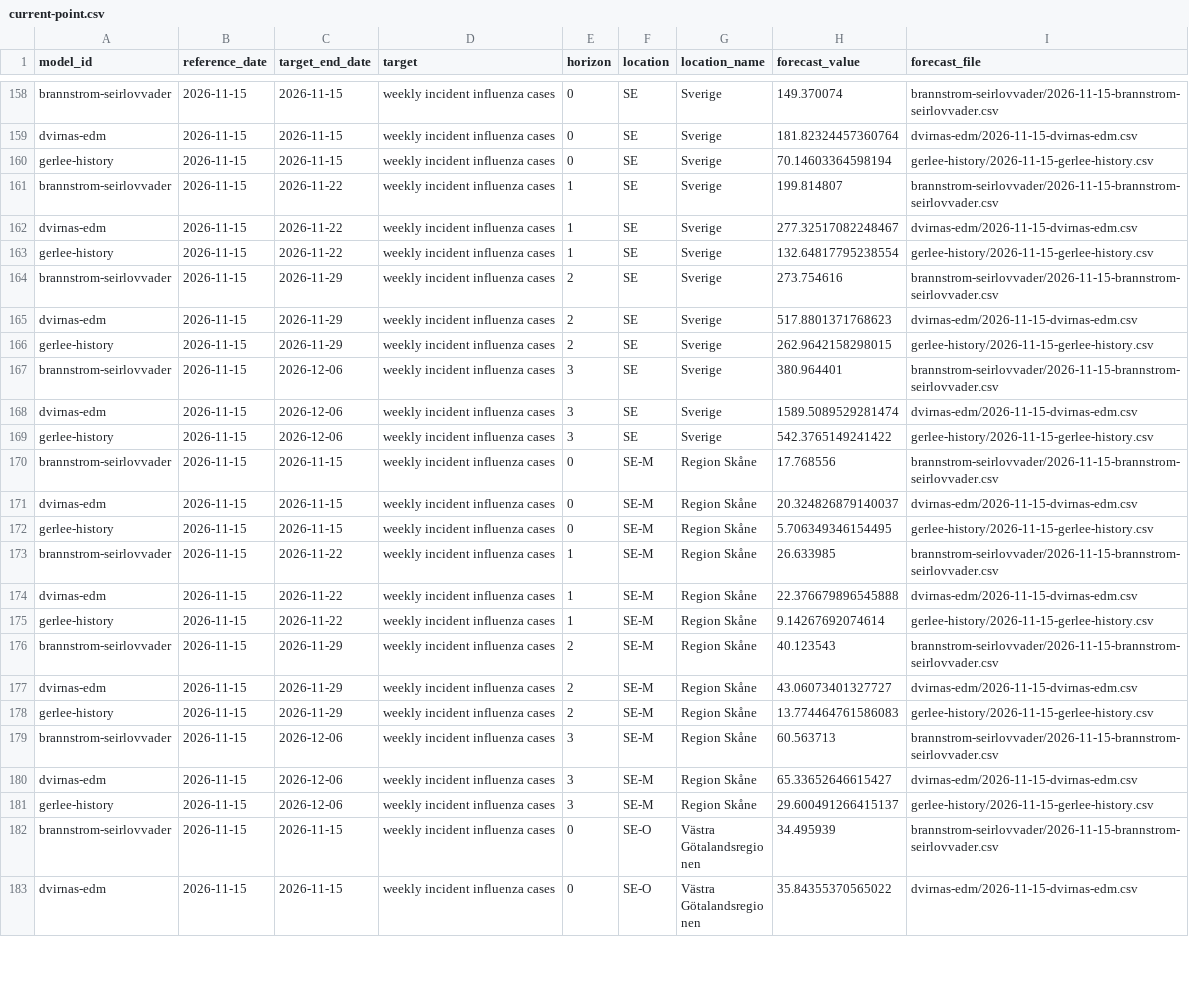
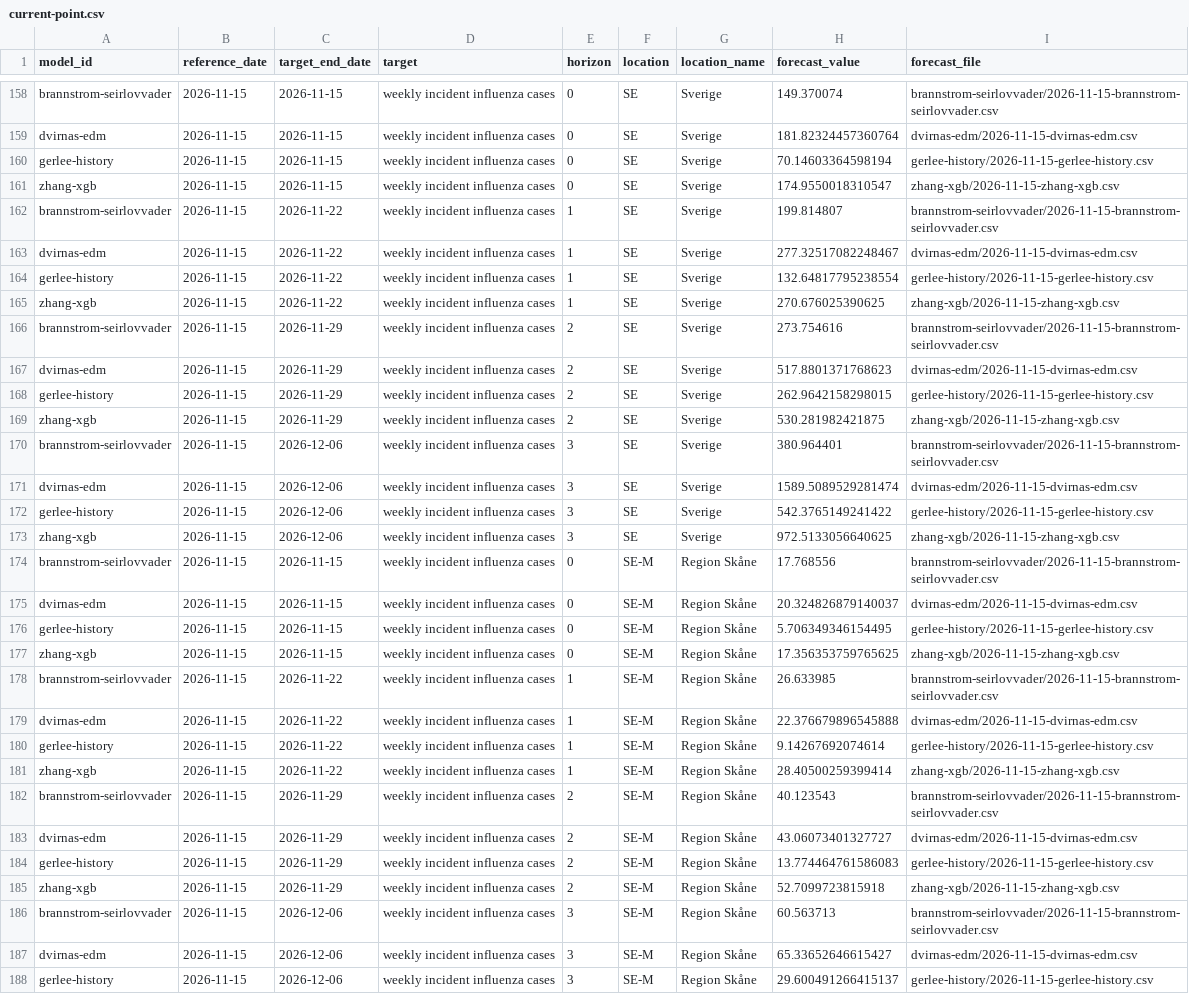
Before and after one commit to philipgerlee/swedish_forecasting_hub, a CSV file: current-point.csv, drawn as a sheet; only a part is shown, gaps mark what is left out; the shorter side is filled out with more unchanged rows; the diff covers the shown part only; the diff names each change by its address in the sheet, - before the commit and + after, or states it on an @@ line.

```diff
--- a/current-point.csv
+++ b/current-point.csv
+row 161: zhang-xgb | 2026-11-15 | 2026-11-15 | weekly incident influenza cases | 0 | SE | Sverige | 174.9550018310547 | zhang-xgb/2026-11-15-zhang-xgb.csv
+row 165: zhang-xgb | 2026-11-15 | 2026-11-22 | weekly incident influenza cases | 1 | SE | Sverige | 270.676025390625 | zhang-xgb/2026-11-15-zhang-xgb.csv
+row 169: zhang-xgb | 2026-11-15 | 2026-11-29 | weekly incident influenza cases | 2 | SE | Sverige | 530.281982421875 | zhang-xgb/2026-11-15-zhang-xgb.csv
+row 173: zhang-xgb | 2026-11-15 | 2026-12-06 | weekly incident influenza cases | 3 | SE | Sverige | 972.5133056640625 | zhang-xgb/2026-11-15-zhang-xgb.csv
+row 177: zhang-xgb | 2026-11-15 | 2026-11-15 | weekly incident influenza cases | 0 | SE-M | Region Skåne | 17.356353759765625 | zhang-xgb/2026-11-15-zhang-xgb.csv
+row 181: zhang-xgb | 2026-11-15 | 2026-11-22 | weekly incident influenza cases | 1 | SE-M | Region Skåne | 28.40500259399414 | zhang-xgb/2026-11-15-zhang-xgb.csv
+row 185: zhang-xgb | 2026-11-15 | 2026-11-29 | weekly incident influenza cases | 2 | SE-M | Region Skåne | 52.7099723815918 | zhang-xgb/2026-11-15-zhang-xgb.csv
```
Also changed, not shown: 5 added rows elsewhere in this file, current-qra.csv.
